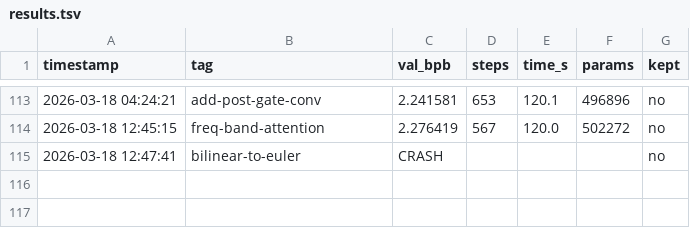
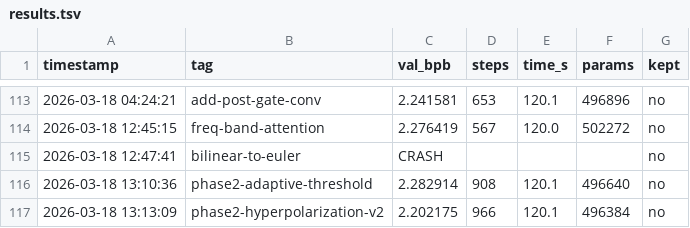
Before and after one commit to zshaked/model_trainer, a TSV file: results.tsv, drawn as a sheet; only a part is shown, gaps mark what is left out.

```diff
--- a/results.tsv
+++ b/results.tsv
@@ -115 +115,3 @@ timestamp	tag	val_bpb	steps	time_s	params	kept
 2026-03-18 12:47:41	bilinear-to-euler	CRASH				no
+2026-03-18 13:10:36	phase2-adaptive-threshold	2.282914	908	120.1	496640	no
+2026-03-18 13:13:09	phase2-hyperpolarization-v2	2.202175	966	120.1	496384	no
```
Also changed, not shown: 1 other file.
